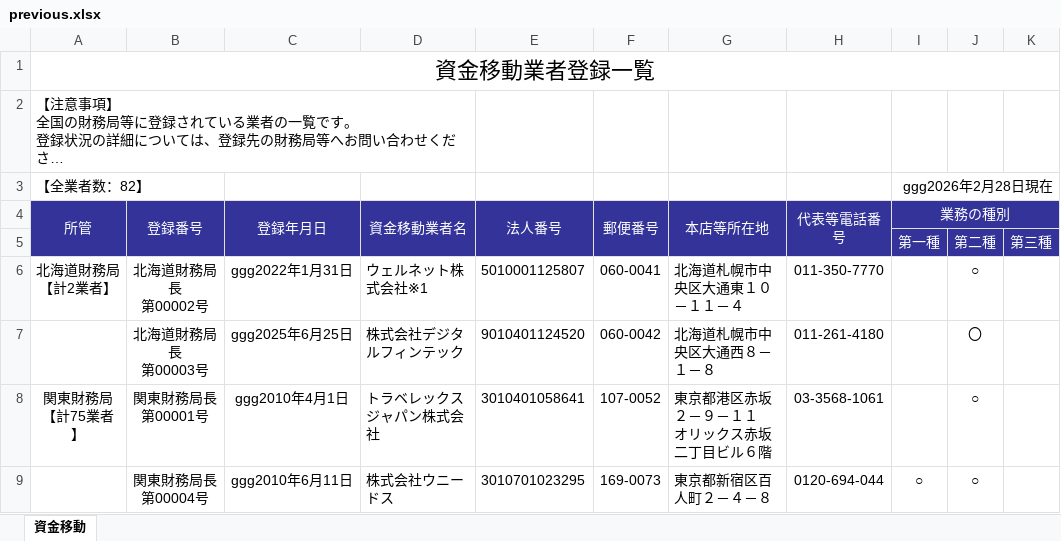
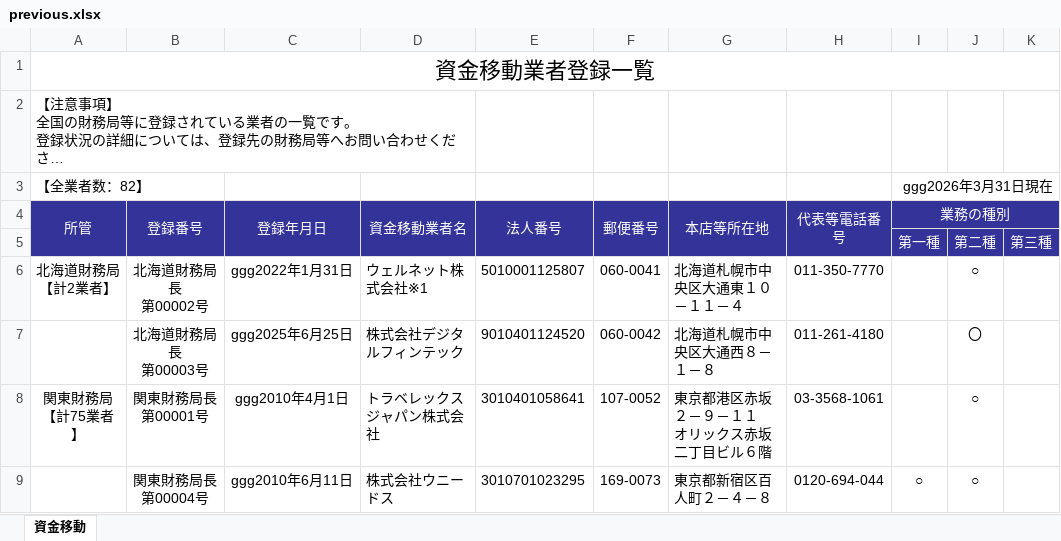
Before and after one commit to eu1130strawberryfieldsforever-glitch/fsa-watcher, an Excel workbook: data/previous.xlsx, sheet 資金移動, drawn as a sheet; only a part is shown; long unchanged cells end in …; values as stored, in another font and other column widths than the file's, no borders; the diff names each change by its address in the sheet, - before the commit and + after, or states it on an @@ line.

```diff
--- a/data/previous.xlsx (sheet 資金移動)
+++ b/data/previous.xlsx (sheet 資金移動)
-I3 (業務の種別): ggg2026年2月28日現在
+I3 (業務の種別): ggg2026年3月31日現在
```
